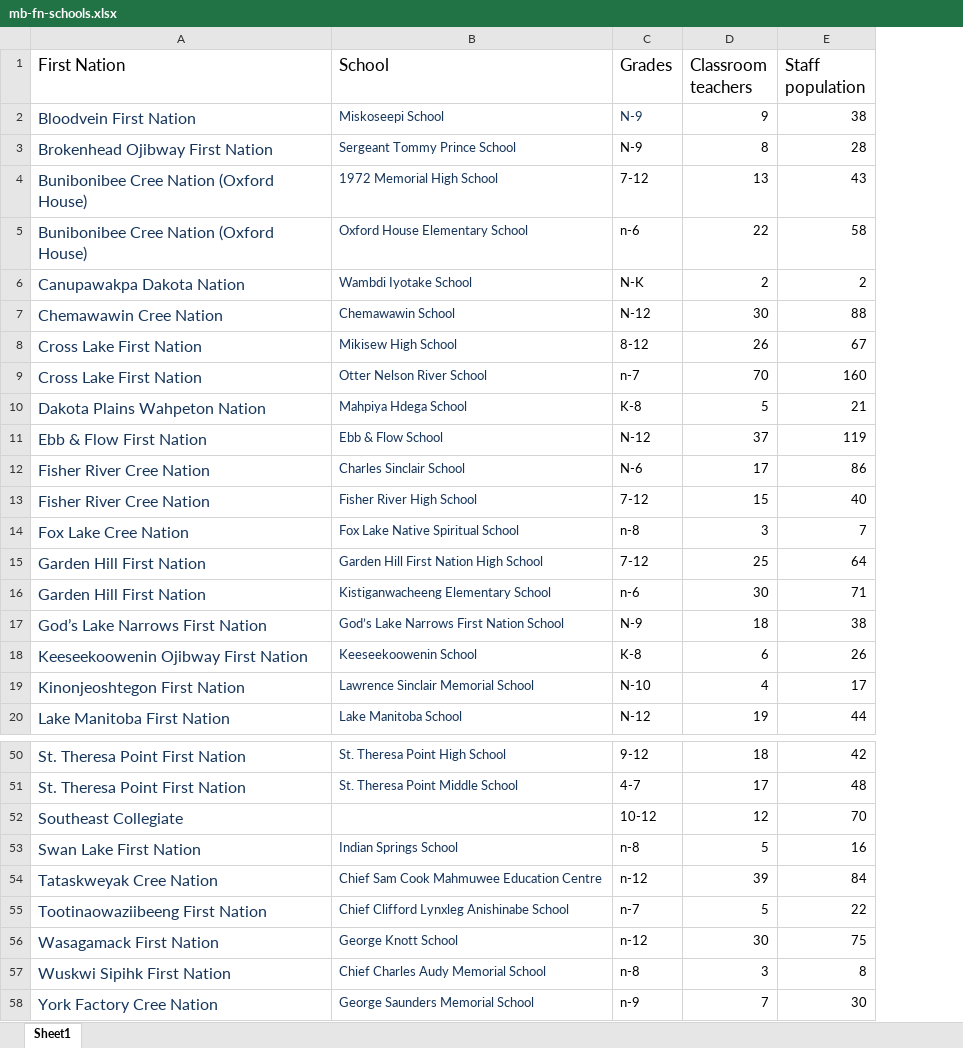
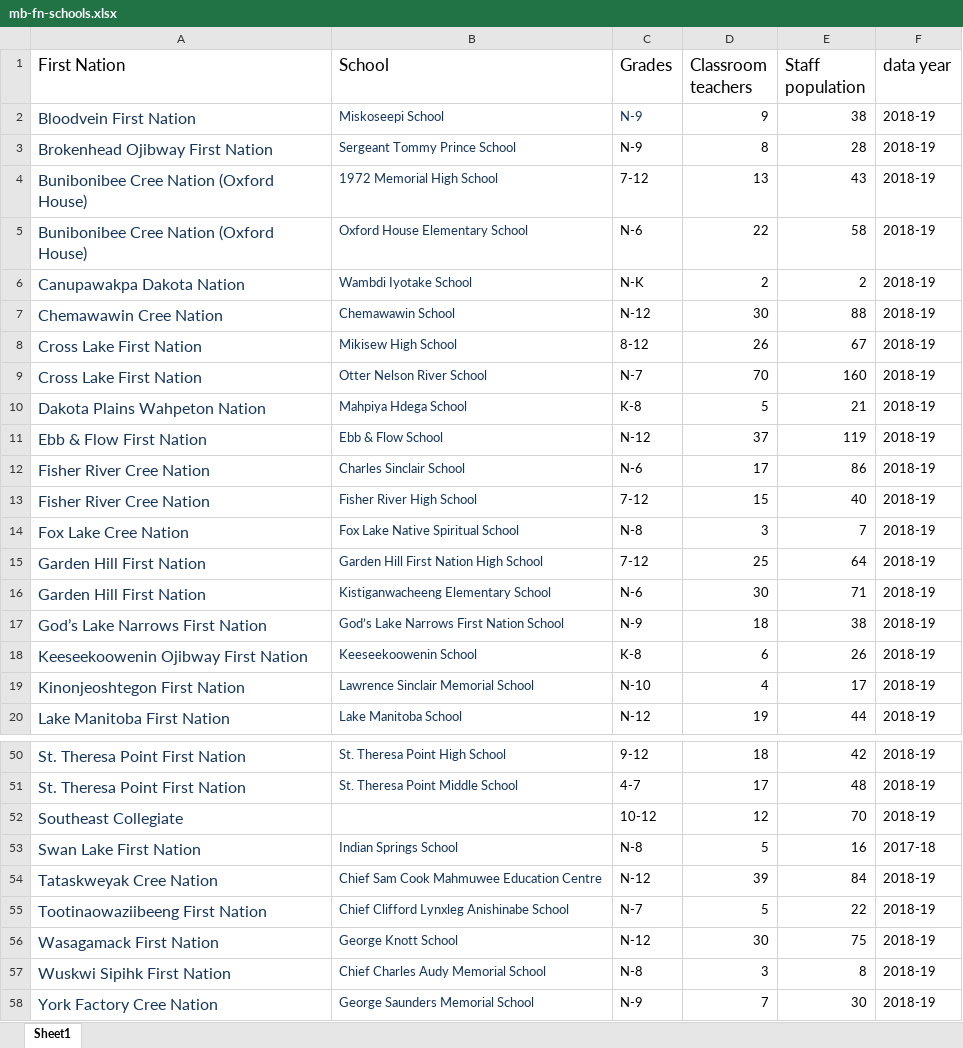
Before and after one commit to monkeycycle/nan_remoteness, an Excel workbook: data/raw/mb-fn-schools.xlsx, sheet Sheet1, drawn as a sheet; only a part is shown, gaps mark what is left out; values as stored, in another font and other column widths than the file's, no borders; the diff covers the shown part only; the diff names each change by its address in the sheet, - before the commit and + after, or states it on an @@ line.

```diff
--- a/data/raw/mb-fn-schools.xlsx (sheet Sheet1)
+++ b/data/raw/mb-fn-schools.xlsx (sheet Sheet1)
+column F (data year), rows 2-20: all 2018-19; rows 50-58: 2018-19 | 2018-19 | 2018-19 | 2017-18 | 2018-19 | 2018-19 | 2018-19 | 2018-19 | 2018-19
-C5 (Grades): n-6
+C5 (Grades): N-6
-C9 (Grades): n-7
+C9 (Grades): N-7
-C14 (Grades): n-8
+C14 (Grades): N-8
-C16 (Grades): n-6
+C16 (Grades): N-6
-C53 (Grades): n-8
+C53 (Grades): N-8
-C54 (Grades): n-12
+C54 (Grades): N-12
-C55 (Grades): n-7
+C55 (Grades): N-7
-C56 (Grades): n-12
+C56 (Grades): N-12
-C57 (Grades): n-8
+C57 (Grades): N-8
-C58 (Grades): n-9
+C58 (Grades): N-9
```
Also changed, not shown: 19 edited cells elsewhere in this sheet, data/raw/band_populations.xlsx, 8 other files.
